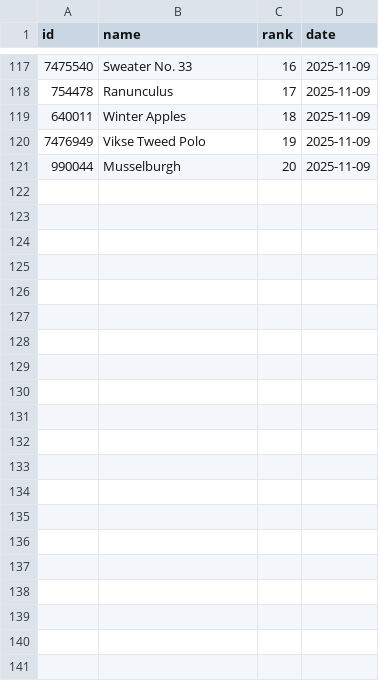
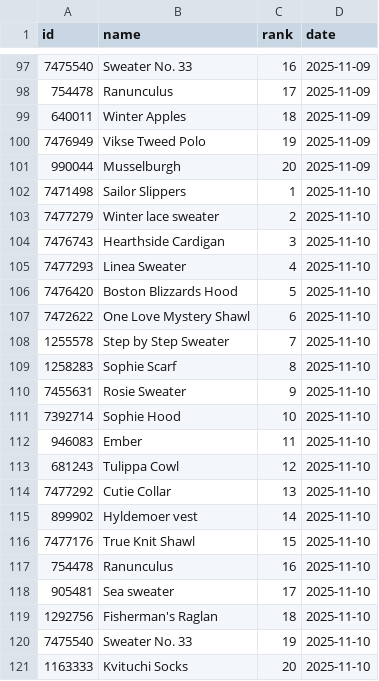
Before and after one commit to alexmcsw/ravelry-table, a CSV file: data/hot_yesterday.csv, drawn as a sheet; only a part is shown, gaps mark what is left out; the diff covers the shown part only; the diff names each change by its address in the sheet, - before the commit and + after, or states it on an @@ line.

```diff
--- a/data/hot_yesterday.csv
+++ b/data/hot_yesterday.csv
+row 102: 7471498 | Sailor Slippers | 1 | 2025-11-10
+row 103: 7477279 | Winter lace sweater | 2 | 2025-11-10
+row 104: 7476743 | Hearthside Cardigan | 3 | 2025-11-10
+row 105: 7477293 | Linea Sweater | 4 | 2025-11-10
+row 106: 7476420 | Boston Blizzards Hood | 5 | 2025-11-10
+row 107: 7472622 | One Love Mystery Shawl | 6 | 2025-11-10
+row 108: 1255578 | Step by Step Sweater | 7 | 2025-11-10
+row 109: 1258283 | Sophie Scarf | 8 | 2025-11-10
+row 110: 7455631 | Rosie Sweater | 9 | 2025-11-10
+row 111: 7392714 | Sophie Hood | 10 | 2025-11-10
+row 112: 946083 | Ember | 11 | 2025-11-10
+row 113: 681243 | Tulippa Cowl | 12 | 2025-11-10
+row 114: 7477292 | Cutie Collar | 13 | 2025-11-10
+row 115: 899902 | Hyldemoer vest | 14 | 2025-11-10
+row 116: 7477176 | True Knit Shawl | 15 | 2025-11-10
+row 117: 754478 | Ranunculus | 16 | 2025-11-10
+row 118: 905481 | Sea sweater | 17 | 2025-11-10
+row 119: 1292756 | Fisherman's Raglan | 18 | 2025-11-10
+row 120: 7475540 | Sweater No. 33 | 19 | 2025-11-10
+row 121: 1163333 | Kvituchi Socks | 20 | 2025-11-10
```
Also changed, not shown: 20 removed rows elsewhere in this file.
